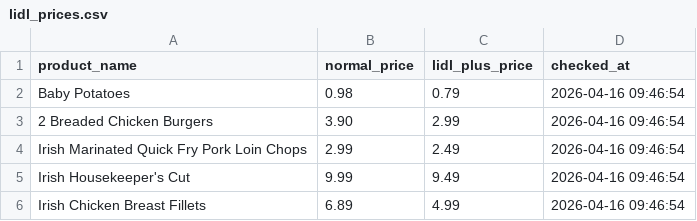
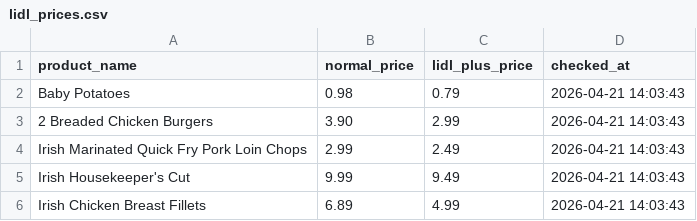
Before and after one commit to ntshpltvts/network-automation-system, a CSV file: data/processed/lidl_prices.csv, drawn as a sheet.

```diff
--- a/data/processed/lidl_prices.csv
+++ b/data/processed/lidl_prices.csv
@@ -1,6 +1,6 @@
 product_name,normal_price,lidl_plus_price,checked_at
-Baby Potatoes,0.98,0.79,2026-04-16 09:46:54
-2 Breaded Chicken Burgers,3.90,2.99,2026-04-16 09:46:54
-Irish Marinated Quick Fry Pork Loin Chops,2.99,2.49,2026-04-16 09:46:54
-Irish Housekeeper's Cut,9.99,9.49,2026-04-16 09:46:54
-Irish Chicken Breast Fillets,6.89,4.99,2026-04-16 09:46:54
+Baby Potatoes,0.98,0.79,2026-04-21 14:03:43
+2 Breaded Chicken Burgers,3.90,2.99,2026-04-21 14:03:43
+Irish Marinated Quick Fry Pork Loin Chops,2.99,2.49,2026-04-21 14:03:43
+Irish Housekeeper's Cut,9.99,9.49,2026-04-21 14:03:43
+Irish Chicken Breast Fillets,6.89,4.99,2026-04-21 14:03:43
```
Also changed, not shown: data/processed/lidl_prices_old.csv, 11 other files.
